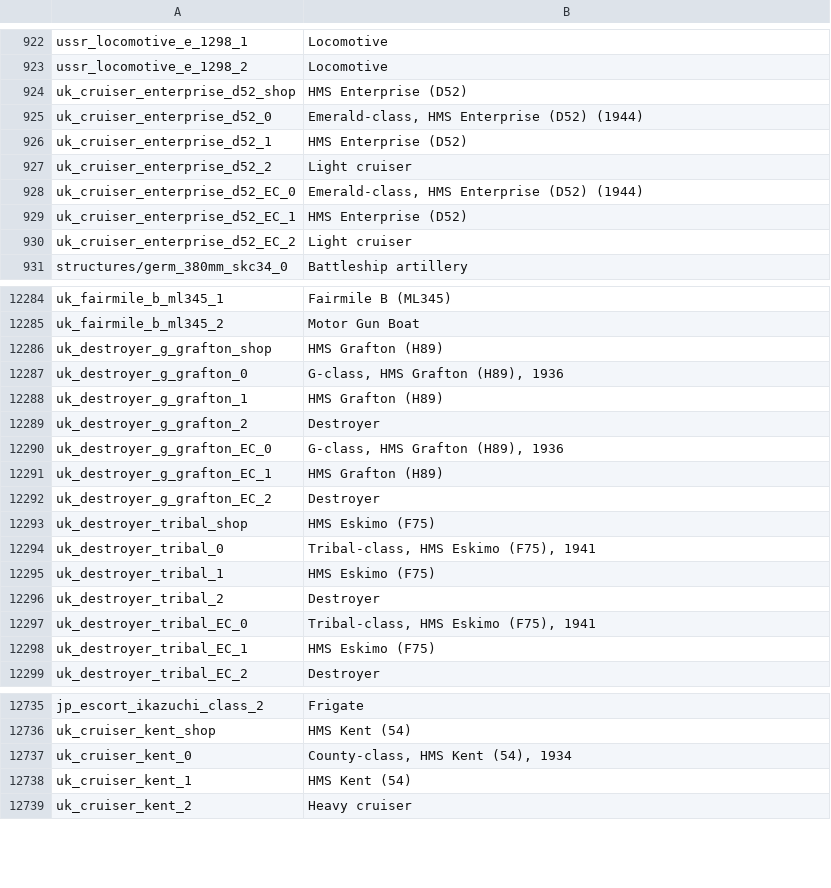
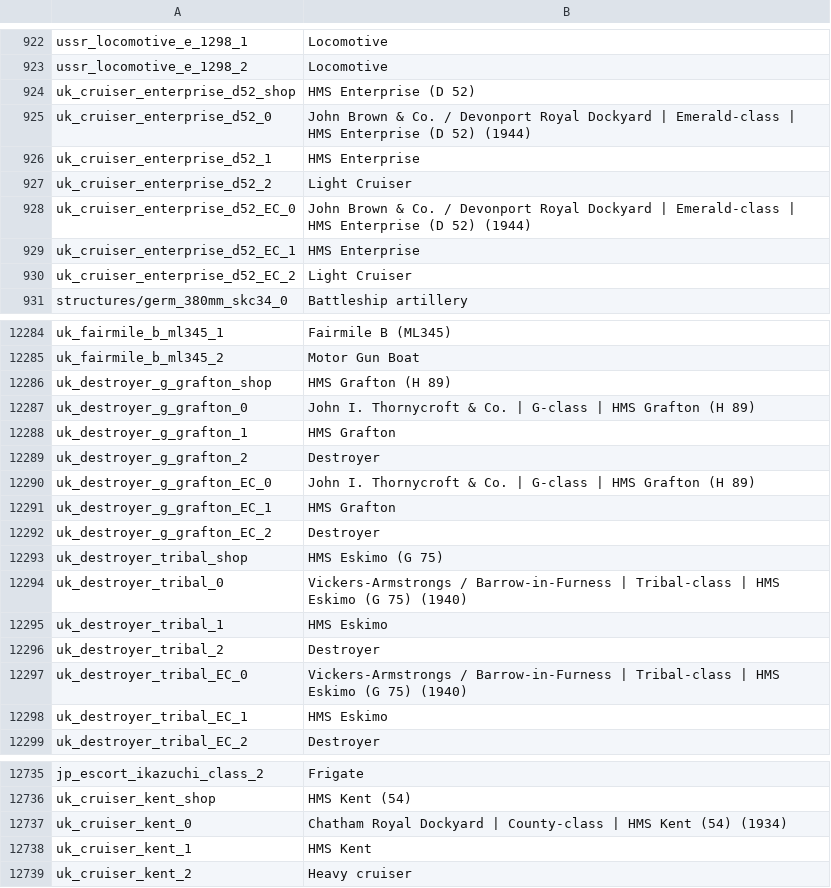
Before and after one commit to Addysaurus/lang_modding, a CSV file: WTHLM_units.csv, drawn as a sheet; only a part is shown, gaps mark what is left out; the diff covers the shown part only.

```diff
--- a/WTHLM_units.csv
+++ b/WTHLM_units.csv
@@ -923,9 +923,9 @@ ussr_locomotive_e_1298_1;Locomotive
 ussr_locomotive_e_1298_2;Locomotive
-uk_cruiser_enterprise_d52_shop;HMS Enterprise (D52)
-uk_cruiser_enterprise_d52_0;Emerald-class, HMS Enterprise (D52) (1944)
-uk_cruiser_enterprise_d52_1;HMS Enterprise (D52)
-uk_cruiser_enterprise_d52_2;Light cruiser
-uk_cruiser_enterprise_d52_EC_0;Emerald-class, HMS Enterprise (D52) (1944)
-uk_cruiser_enterprise_d52_EC_1;HMS Enterprise (D52)
-uk_cruiser_enterprise_d52_EC_2;Light cruiser
+uk_cruiser_enterprise_d52_shop;HMS Enterprise (D 52)
+uk_cruiser_enterprise_d52_0;John Brown & Co. / Devonport Royal Dockyard | Emerald-class | HMS Enterprise (D 52) (1944)
+uk_cruiser_enterprise_d52_1;HMS Enterprise
+uk_cruiser_enterprise_d52_2;Light Cruiser
+uk_cruiser_enterprise_d52_EC_0;John Brown & Co. / Devonport Royal Dockyard | Emerald-class | HMS Enterprise (D 52) (1944)
+uk_cruiser_enterprise_d52_EC_1;HMS Enterprise
+uk_cruiser_enterprise_d52_EC_2;Light Cruiser
 structures/germ_380mm_skc34_0;Battleship artillery
@@ -12285,15 +12285,15 @@ uk_fairmile_b_ml345_1;Fairmile B (ML345)
 uk_fairmile_b_ml345_2;Motor Gun Boat
-uk_destroyer_g_grafton_shop;HMS Grafton (H89)
-uk_destroyer_g_grafton_0;G-class, HMS Grafton (H89), 1936
-uk_destroyer_g_grafton_1;HMS Grafton (H89)
+uk_destroyer_g_grafton_shop;HMS Grafton (H 89)
+uk_destroyer_g_grafton_0;John I. Thornycroft & Co. | G-class | HMS Grafton (H 89)
+uk_destroyer_g_grafton_1;HMS Grafton
 uk_destroyer_g_grafton_2;Destroyer
-uk_destroyer_g_grafton_EC_0;G-class, HMS Grafton (H89), 1936
-uk_destroyer_g_grafton_EC_1;HMS Grafton (H89)
+uk_destroyer_g_grafton_EC_0;John I. Thornycroft & Co. | G-class | HMS Grafton (H 89)
+uk_destroyer_g_grafton_EC_1;HMS Grafton
 uk_destroyer_g_grafton_EC_2;Destroyer
-uk_destroyer_tribal_shop;HMS Eskimo (F75)
-uk_destroyer_tribal_0;Tribal-class, HMS Eskimo (F75), 1941
-uk_destroyer_tribal_1;HMS Eskimo (F75)
+uk_destroyer_tribal_shop;HMS Eskimo (G 75)
+uk_destroyer_tribal_0;Vickers-Armstrongs / Barrow-in-Furness | Tribal-class | HMS Eskimo (G 75) (1940)
+uk_destroyer_tribal_1;HMS Eskimo
 uk_destroyer_tribal_2;Destroyer
-uk_destroyer_tribal_EC_0;Tribal-class, HMS Eskimo (F75), 1941
-uk_destroyer_tribal_EC_1;HMS Eskimo (F75)
+uk_destroyer_tribal_EC_0;Vickers-Armstrongs / Barrow-in-Furness | Tribal-class | HMS Eskimo (G 75) (1940)
+uk_destroyer_tribal_EC_1;HMS Eskimo
 uk_destroyer_tribal_EC_2;Destroyer
@@ -12736,4 +12736,4 @@ jp_escort_ikazuchi_class_2;Frigate
 uk_cruiser_kent_shop;HMS Kent (54)
-uk_cruiser_kent_0;County-class, HMS Kent (54), 1934
-uk_cruiser_kent_1;HMS Kent (54)
+uk_cruiser_kent_0;Chatham Royal Dockyard | County-class | HMS Kent (54) (1934)
+uk_cruiser_kent_1;HMS Kent
 uk_cruiser_kent_2;Heavy cruiser
```
Also changed, not shown: 108 edited cells elsewhere in this file, WTHLM_version.csv, 1 other file.
